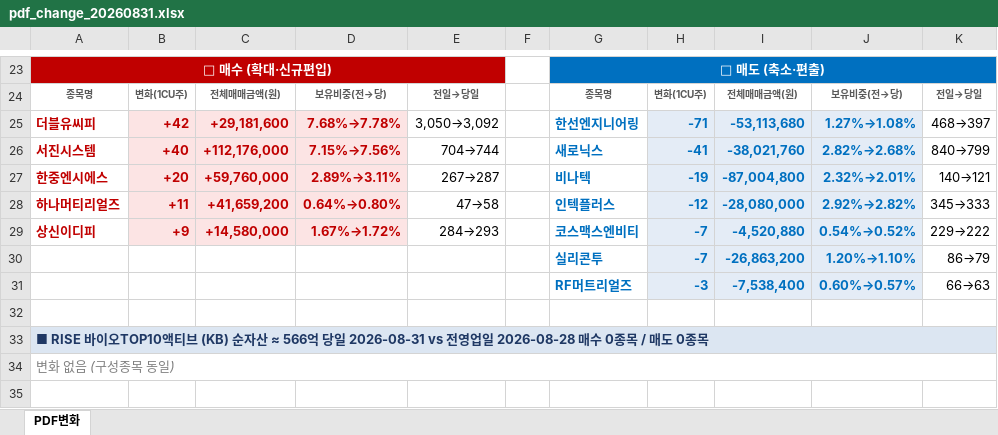
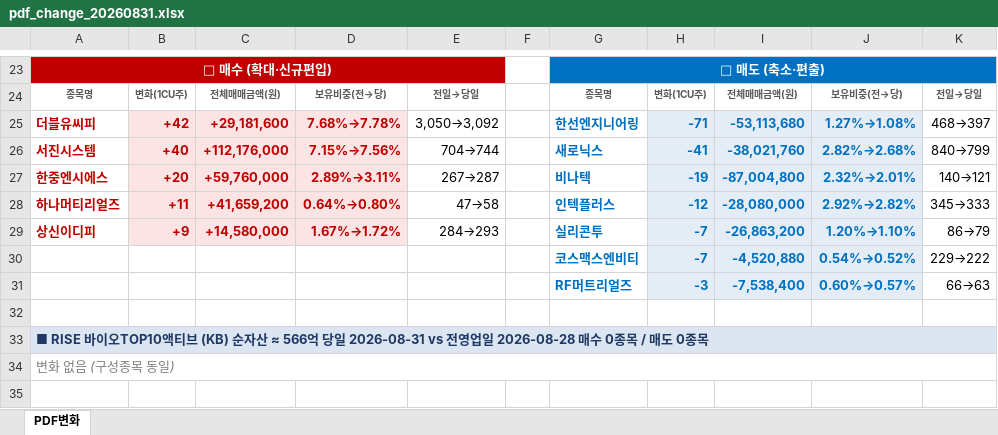
Before and after one commit to unrevr15/etf-reports, an Excel workbook: reports/pdf_change_20260831.xlsx, sheet PDF변화, drawn as a sheet; only a part is shown, gaps mark what is left out; values as stored, in another font and other column widths than the file's, no borders; removed rows and columns are numbered as before the commit, all else as after; the diff names each change by its address in the sheet, - before the commit and + after, or states it on an @@ line.

```diff
--- a/reports/pdf_change_20260831.xlsx (sheet PDF변화)
+++ b/reports/pdf_change_20260831.xlsx (sheet PDF변화)
-G29: 코스맥스엔비티
+G29: 실리콘투
-I29: -4,520,880
+I29: -26,863,200
-J29: 0.54%→0.52%
+J29: 1.20%→1.10%
-K29: 229→222
+K29: 86→79
-row 30:  |  |  |  |  |  | 실리콘투 | -7 | -26,863,200 | 1.20%→1.10% | 86→79
+row 30:  |  |  |  |  |  | 코스맥스엔비티 | -7 | -4,520,880 | 0.54%→0.52% | 229→222
```
Also changed, not shown: reports/pdf_rolling5_20260831.xlsx, 2 other files.
